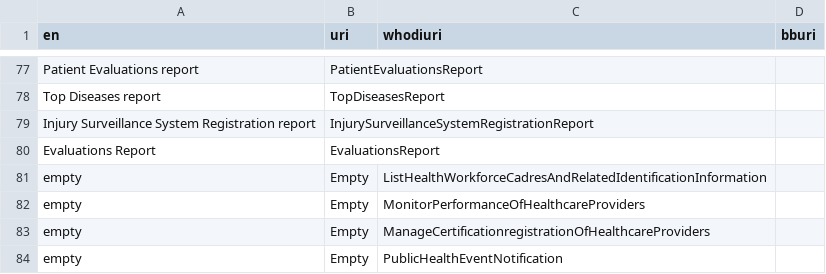
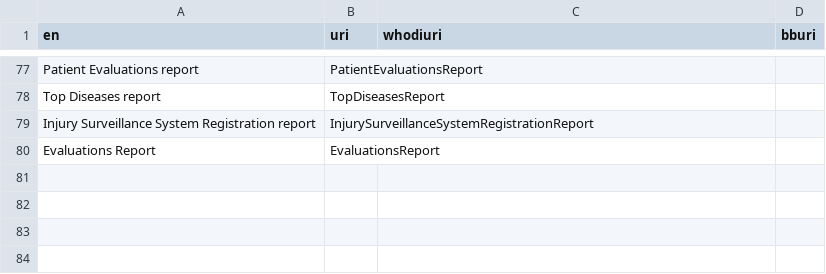
Before and after one commit to hitontology/csv2rdf, a CSV file: GnuHealth/featurecitation.csv, drawn as a sheet; only a part is shown, gaps mark what is left out; the diff names each change by its address in the sheet, - before the commit and + after, or states it on an @@ line.

Commit message:
Update Gnu Health features and functions.

```diff
--- a/GnuHealth/featurecitation.csv
+++ b/GnuHealth/featurecitation.csv
-row 81: empty | Empty | ListHealthWorkforceCadresAndRelatedIdentificationInformation
-row 82: empty | Empty | MonitorPerformanceOfHealthcareProviders
-row 83: empty | Empty | ManageCertificationregistrationOfHealthcareProviders
-row 84: empty | Empty | PublicHealthEventNotification
```
Also changed, not shown: GnuHealth/functioncitation.csv.
